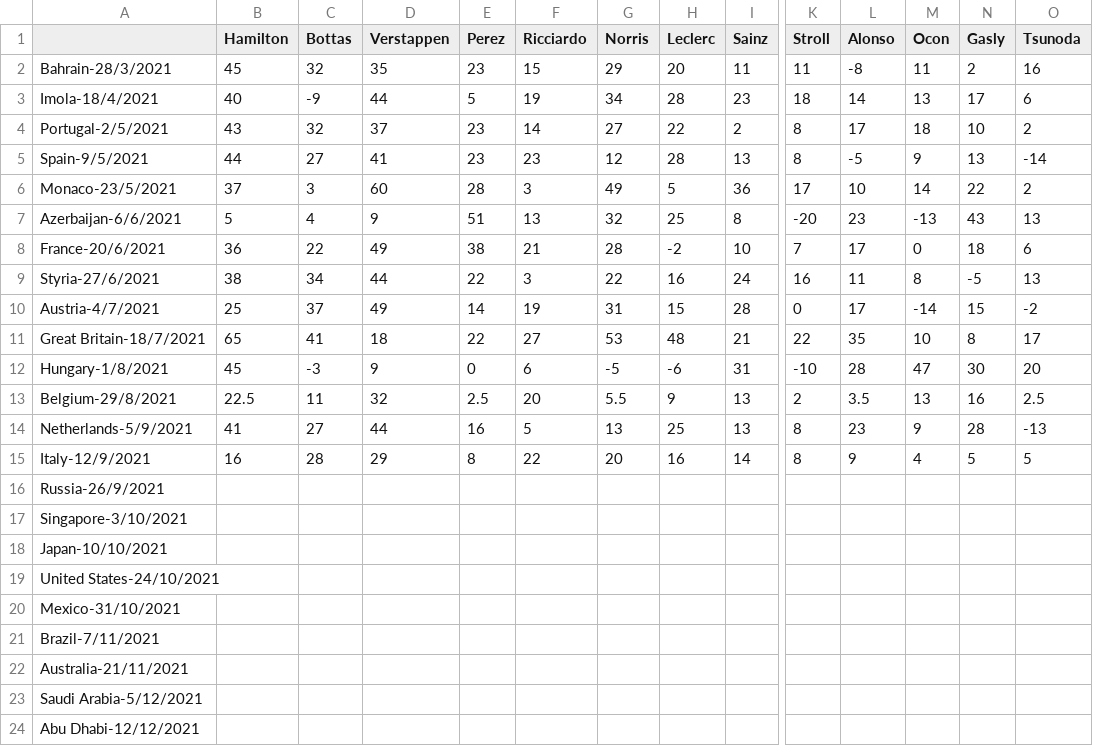
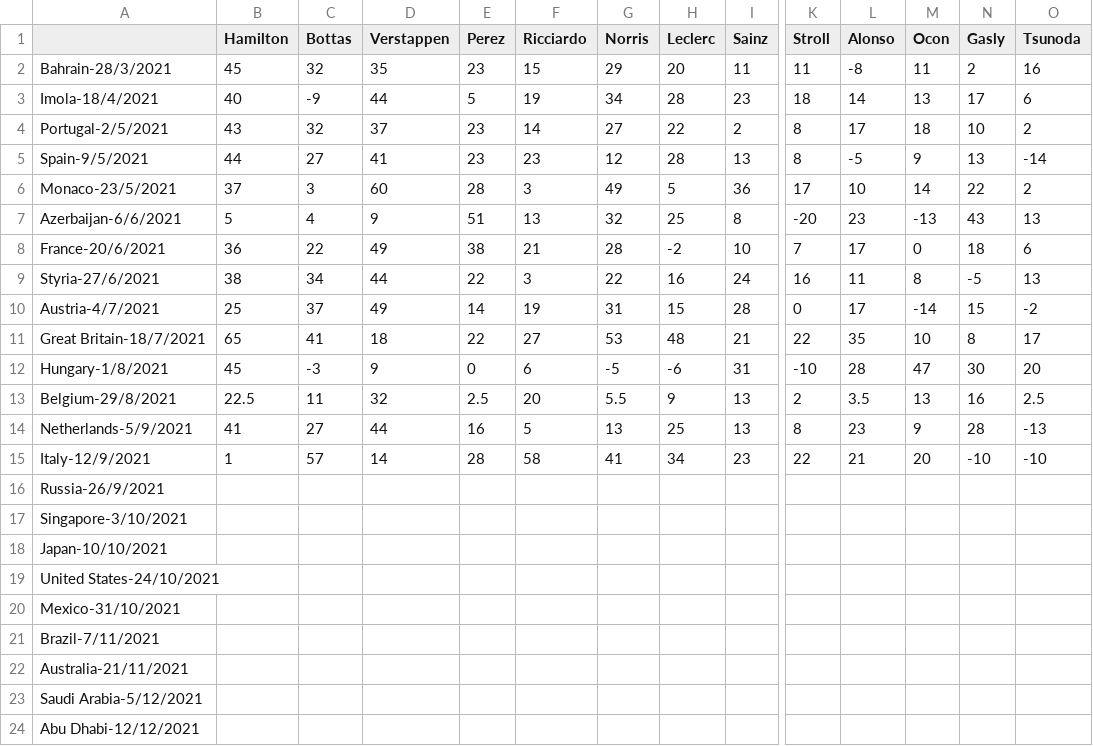
Before and after one commit to Erro48/IFantastici4, a CSV file: data/score.csv, drawn as a sheet; only a part is shown, gaps mark what is left out; the diff covers the shown part only; the diff names each change by its address in the sheet, - before the commit and + after, or states it on an @@ line.

Commit message:
Updated all scores files with italian gp scores

```diff
--- a/data/score.csv
+++ b/data/score.csv
-B15 (Hamilton): 16
+B15 (Hamilton): 1
-C15 (Bottas): 28
+C15 (Bottas): 57
-D15 (Verstappen): 29
+D15 (Verstappen): 14
-E15 (Perez): 8
+E15 (Perez): 28
-F15 (Ricciardo): 22
+F15 (Ricciardo): 58
-G15 (Norris): 20
+G15 (Norris): 41
-H15 (Leclerc): 16
+H15 (Leclerc): 34
-I15 (Sainz): 14
+I15 (Sainz): 23
-K15 (Stroll): 8
+K15 (Stroll): 22
-L15 (Alonso): 9
+L15 (Alonso): 21
-M15 (Ocon): 4
+M15 (Ocon): 20
-N15 (Gasly): 5
+N15 (Gasly): -10
-O15 (Tsunoda): 5
+O15 (Tsunoda): -10
```
Also changed, not shown: 15 edited cells elsewhere in this file, data/mod_score.csv, data/teams_score.csv.
